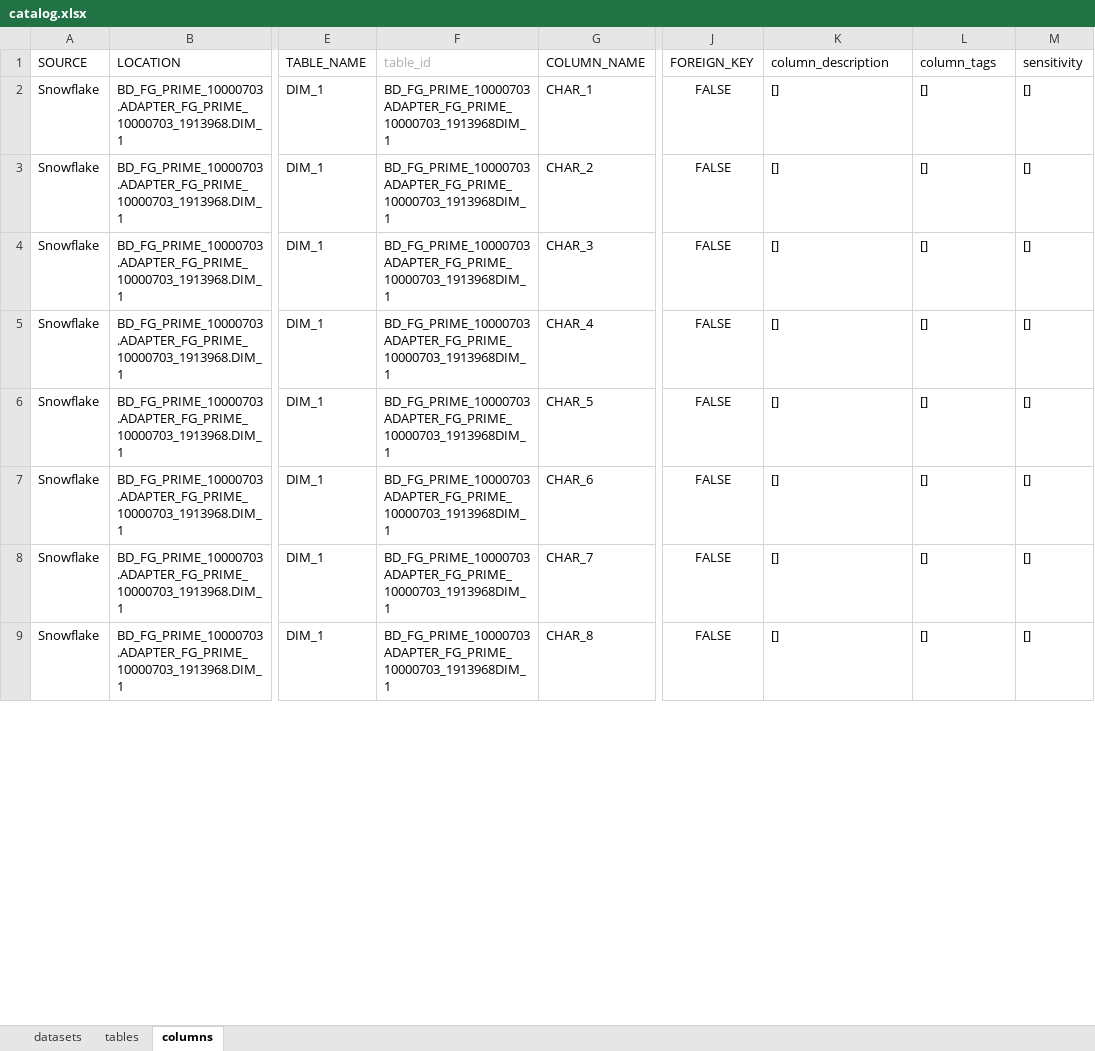
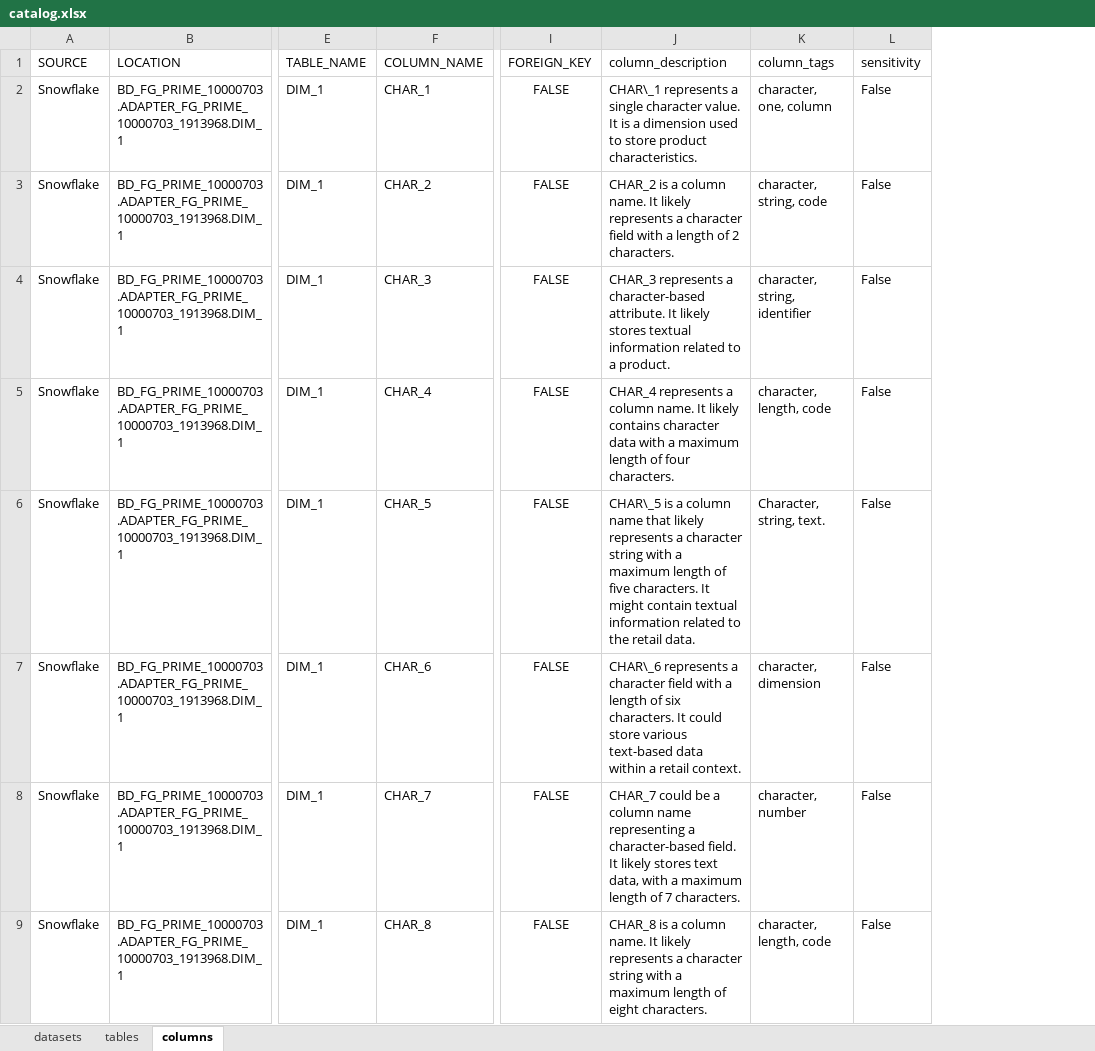
Before and after one commit to rohithareddy-03/studio, an Excel workbook: public/csv_data_store/catalog.xlsx, sheet columns, drawn as a sheet; only a part is shown, gaps mark what is left out; values as stored, in another font and other column widths than the file's, no borders; charts and pictures not drawn; removed rows and columns are numbered as before the commit, all else as after; the diff covers the shown part only; the diff names each change by its address in the sheet, - before the commit and + after, or states it on an @@ line.

```diff
--- a/public/csv_data_store/catalog.xlsx (sheet columns)
+++ b/public/csv_data_store/catalog.xlsx (sheet columns)
-column F (table_id), rows 2-9: all BD_FG_PRIME_10000703ADAPTER_FG_PRIME_10000703_1913968DIM_1
-J2 (column_description): []
+J2 (column_description): CHAR\_1 represents a single character value. It is a dimension used to store product characteristics.
-K2 (column_tags): []
+K2 (column_tags): character, one, column
-L2:L9 (sensitivity): []
+L2:L9 (sensitivity): False
-J3 (column_description): []
+J3 (column_description): CHAR_2 is a column name. It likely represents a character field with a length of 2 characters.
-K3 (column_tags): []
+K3 (column_tags): character, string, code
-J4 (column_description): []
+J4 (column_description): CHAR_3 represents a character-based attribute. It likely stores textual information related to a product.
-K4 (column_tags): []
+K4 (column_tags): character, string, identifier
-J5 (column_description): []
+J5 (column_description): CHAR_4 represents a column name. It likely contains character data with a maximum length of four characters.
-K5 (column_tags): []
+K5 (column_tags): character, length, code
-J6 (column_description): []
+J6 (column_description): CHAR\_5 is a column name that likely represents a character string with a maximum length of five characters. It might contain textual information related to the retail data.
-K6 (column_tags): []
+K6 (column_tags): Character, string, text.
-J7 (column_description): []
+J7 (column_description): CHAR\_6 represents a character field with a length of six characters. It could store various text-based data within a retail context.
-K7 (column_tags): []
+K7 (column_tags): character, dimension
-J8 (column_description): []
+J8 (column_description): CHAR_7 could be a column name representing a character-based field. It likely stores text data, with a maximum length of 7 characters.
-K8 (column_tags): []
+K8 (column_tags): character, number
-J9 (column_description): []
+J9 (column_description): CHAR_8 is a column name. It likely represents a character string with a maximum length of eight characters.
-K9 (column_tags): []
+K9 (column_tags): character, length, code
```
Also changed, not shown: 1828 edited cells elsewhere in this sheet, sheet tables, sheet datasets, charts or pictures, 1 other file.
